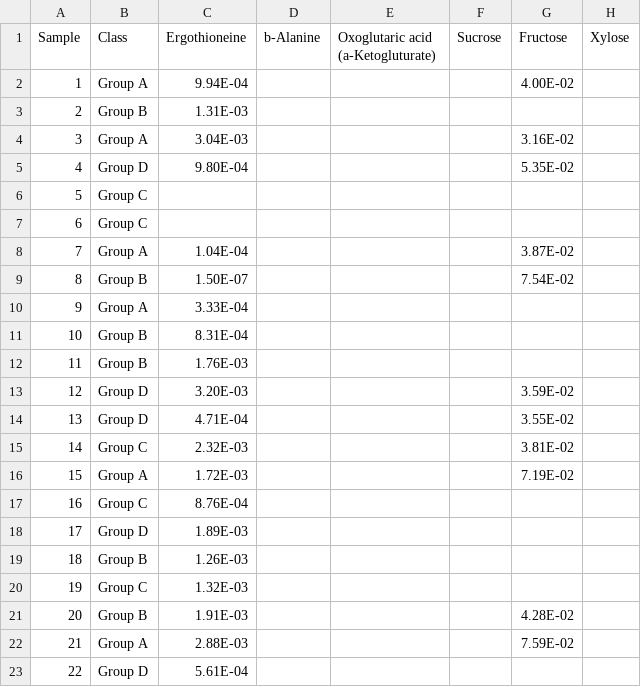
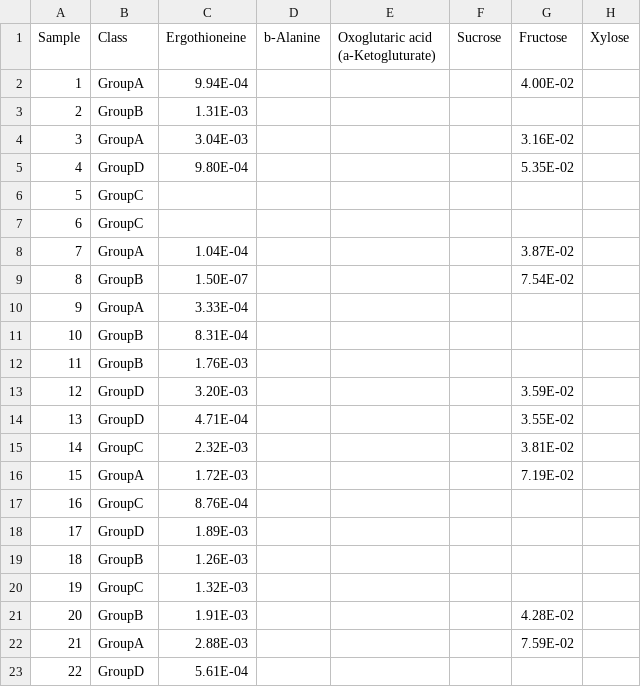
Before and after one commit to wooey/Wooey, a CSV file: datflask/a/example_data_for_bar_script.csv, drawn as a sheet; only a part is shown; the diff names each change by its address in the sheet, - before the commit and + after, or states it on an @@ line.

```diff
--- a/datflask/a/example_data_for_bar_script.csv
+++ b/datflask/a/example_data_for_bar_script.csv
-B2 (Class): Group A
+B2 (Class): GroupA
-B3 (Class): Group B
+B3 (Class): GroupB
-B4 (Class): Group A
+B4 (Class): GroupA
-B5 (Class): Group D
+B5 (Class): GroupD
-B6:B7 (Class): Group C
+B6:B7 (Class): GroupC
-B8 (Class): Group A
+B8 (Class): GroupA
-B9 (Class): Group B
+B9 (Class): GroupB
-B10 (Class): Group A
+B10 (Class): GroupA
-B11:B12 (Class): Group B
+B11:B12 (Class): GroupB
-B13:B14 (Class): Group D
+B13:B14 (Class): GroupD
-B15 (Class): Group C
+B15 (Class): GroupC
-B16 (Class): Group A
+B16 (Class): GroupA
-B17 (Class): Group C
+B17 (Class): GroupC
-B18 (Class): Group D
+B18 (Class): GroupD
-B19 (Class): Group B
+B19 (Class): GroupB
-B20 (Class): Group C
+B20 (Class): GroupC
-B21 (Class): Group B
+B21 (Class): GroupB
-B22 (Class): Group A
+B22 (Class): GroupA
-B23 (Class): Group D
+B23 (Class): GroupD
```
Also changed, not shown: 5 other files.
